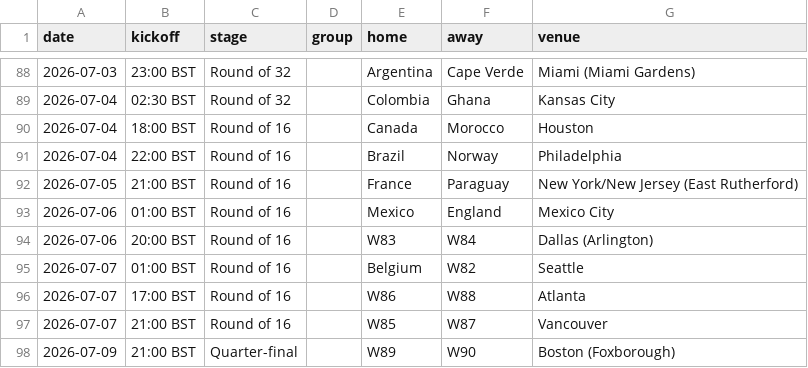
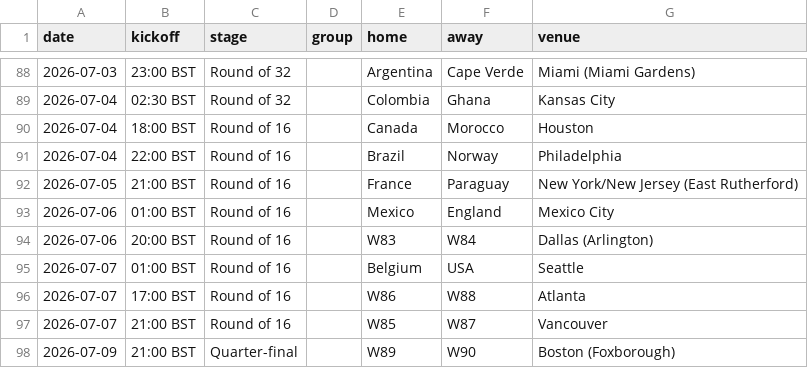
Before and after one commit to Godfrey811/wc2026friends, a CSV file: data/fixtures.csv, drawn as a sheet; only a part is shown, gaps mark what is left out.

```diff
--- a/data/fixtures.csv
+++ b/data/fixtures.csv
@@ -94,3 +94,3 @@ date,kickoff,stage,group,home,away,venue
 2026-07-06,20:00 BST,Round of 16,,W83,W84,Dallas (Arlington)
-2026-07-07,01:00 BST,Round of 16,,Belgium,W82,Seattle
+2026-07-07,01:00 BST,Round of 16,,Belgium,USA,Seattle
 2026-07-07,17:00 BST,Round of 16,,W86,W88,Atlanta
```
Also changed, not shown: data/cards.csv, data/goals.csv, 3 other files.
